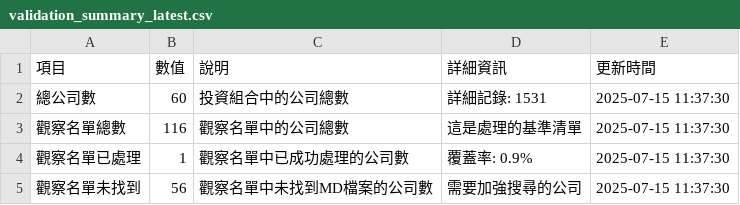
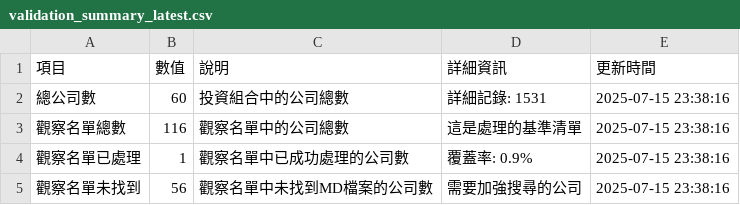
Before and after one commit to wenchiehlee/GoogleSearch, a CSV file: data/reports/validation_summary_latest.csv, drawn as a sheet.

```diff
--- a/data/reports/validation_summary_latest.csv
+++ b/data/reports/validation_summary_latest.csv
@@ -1,5 +1,5 @@
 項目,數值,說明,詳細資訊,更新時間
-總公司數,60,投資組合中的公司總數,詳細記錄: 1531,2025-07-15 11:37:30
-觀察名單總數,116,觀察名單中的公司總數,這是處理的基準清單,2025-07-15 11:37:30
-觀察名單已處理,1,觀察名單中已成功處理的公司數,覆蓋率: 0.9%,2025-07-15 11:37:30
-觀察名單未找到,56,觀察名單中未找到MD檔案的公司數,需要加強搜尋的公司,2025-07-15 11:37:30
+總公司數,60,投資組合中的公司總數,詳細記錄: 1531,2025-07-15 23:38:16
+觀察名單總數,116,觀察名單中的公司總數,這是處理的基準清單,2025-07-15 23:38:16
+觀察名單已處理,1,觀察名單中已成功處理的公司數,覆蓋率: 0.9%,2025-07-15 23:38:16
+觀察名單未找到,56,觀察名單中未找到MD檔案的公司數,需要加強搜尋的公司,2025-07-15 23:38:16
```
Also changed, not shown: data/reports/detailed_report_latest.csv, data/reports/portfolio_summary_latest.csv, 5 other files.
